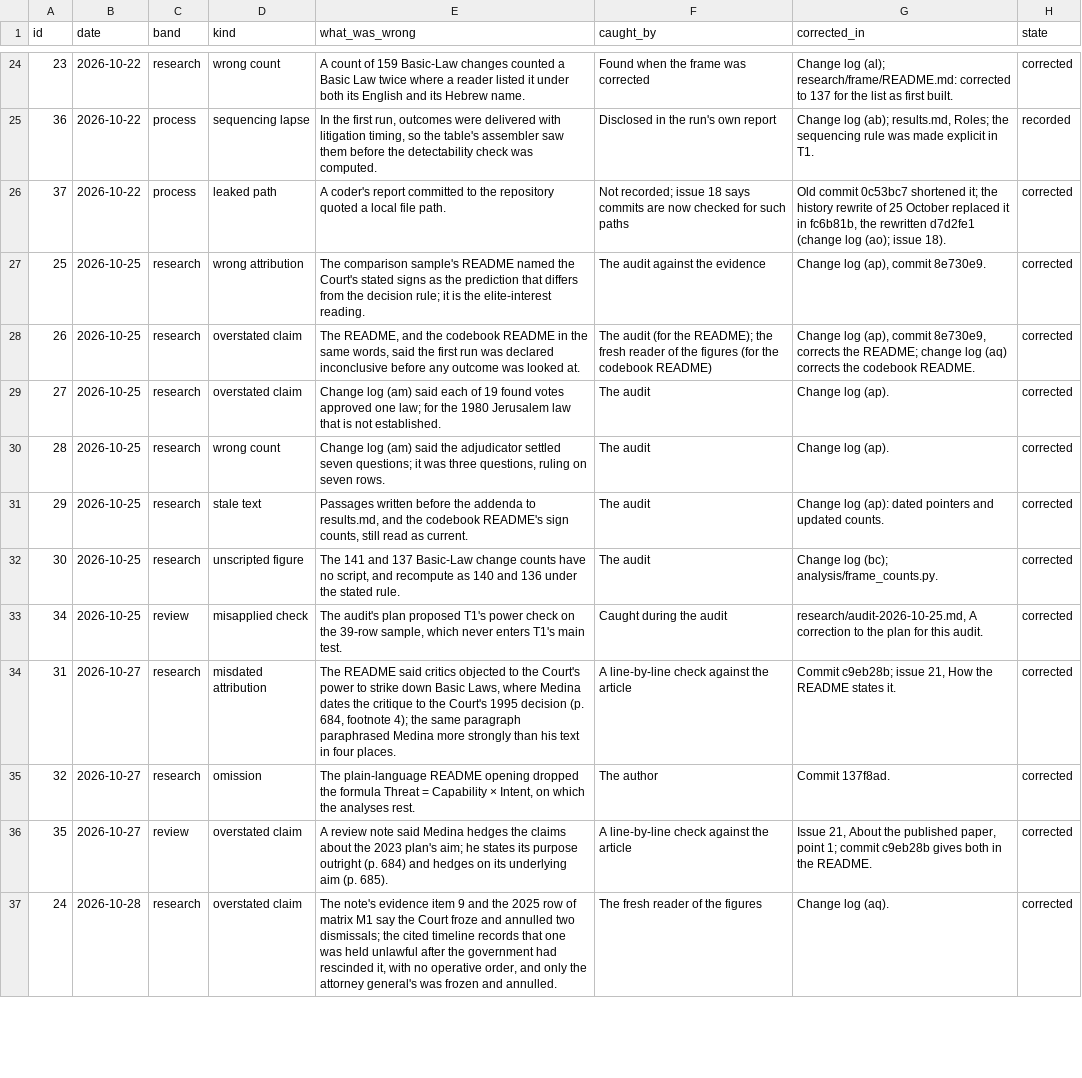
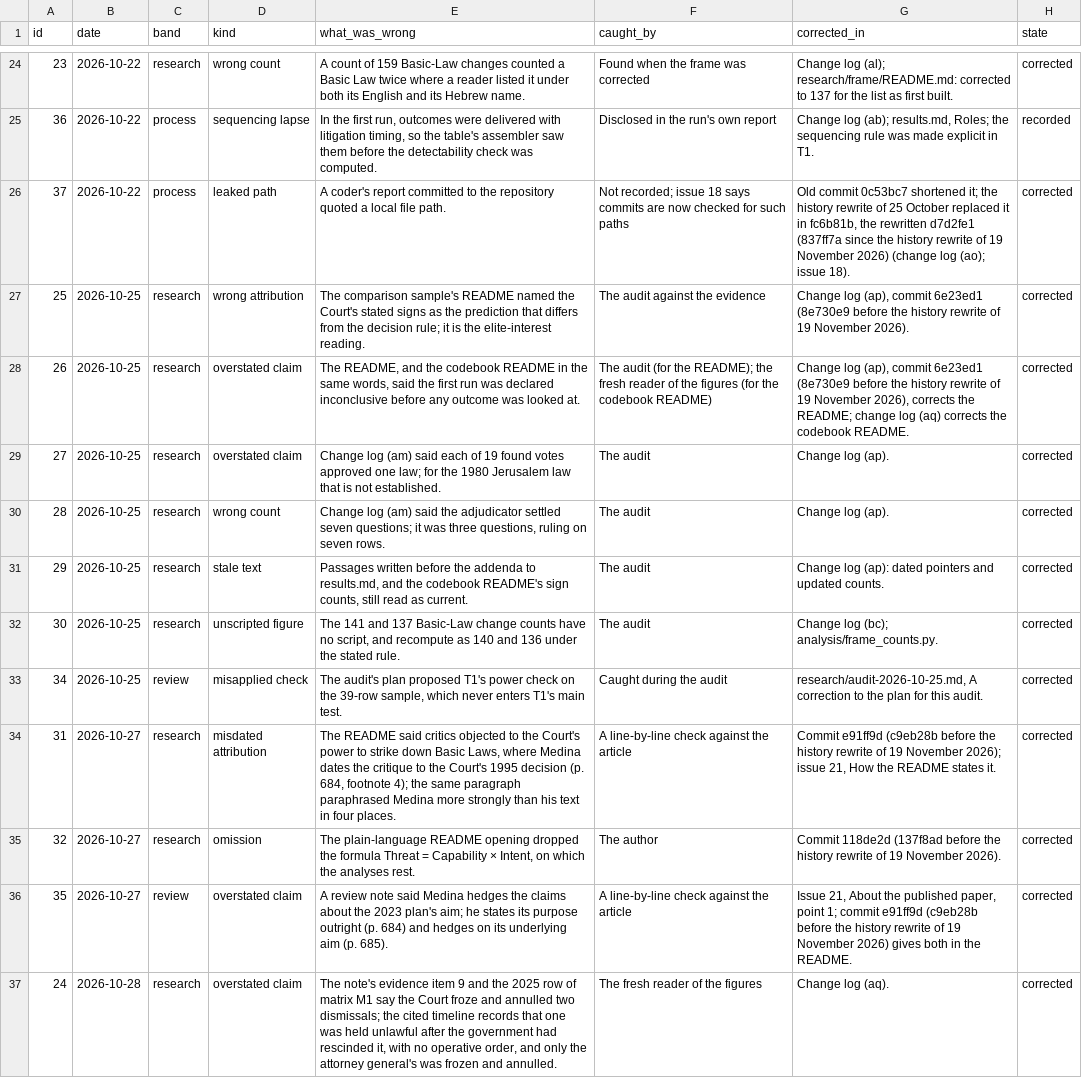
Before and after one commit to PeterJemley/israel-judicial-review-threat-model, a CSV file: figures/data/fig7-errors.csv, drawn as a sheet; only a part is shown, gaps mark what is left out.

Commit message:
Record the history rewrite of 19 November 2026 (change log (bo))
Adds research/history-rewrite-2026-11-19.md, mapping each old commit ID to its new
one, and gives both IDs wherever a commit is cited (the note, the audit and review
notes, three results files, the errors list and corrections; figures regenerated).
No data, code or verdict changes.

```diff
--- a/figures/data/fig7-errors.csv
+++ b/figures/data/fig7-errors.csv
@@ -25,5 +25,5 @@ id,date,band,kind,what_was_wrong,caught_by,corrected_in,state
 36,2026-10-22,process,sequencing lapse,"In the first run, outcomes were delivered with litigation timing, so the table's assembler saw them before the detectability check was computed.",Disclosed in the run's own report,"Change log (ab); results.md, Roles; the sequencing rule was made explicit in T1.",recorded
-37,2026-10-22,process,leaked path,A coder's report committed to the repository quoted a local file path.,Not recorded; issue 18 says commits are now checked for such paths,"Old commit 0c53bc7 shortened it; the history rewrite of 25 October replaced it in fc6b81b, the rewritten d7d2fe1 (change log (ao); issue 18).",corrected
-25,2026-10-25,research,wrong attribution,The comparison sample's README named the Court's stated signs as the prediction that differs from the decision rule; it is the elite-interest reading.,The audit against the evidence,"Change log (ap), commit 8e730e9.",corrected
-26,2026-10-25,research,overstated claim,"The README, and the codebook README in the same words, said the first run was declared inconclusive before any outcome was looked at.",The audit (for the README); the fresh reader of the figures (for the codebook README),"Change log (ap), commit 8e730e9, corrects the README; change log (aq) corrects the codebook README.",corrected
+37,2026-10-22,process,leaked path,A coder's report committed to the repository quoted a local file path.,Not recorded; issue 18 says commits are now checked for such paths,"Old commit 0c53bc7 shortened it; the history rewrite of 25 October replaced it in fc6b81b, the rewritten d7d2fe1 (837ff7a since the history rewrite of 19 November 2026) (change log (ao); issue 18).",corrected
+25,2026-10-25,research,wrong attribution,The comparison sample's README named the Court's stated signs as the prediction that differs from the decision rule; it is the elite-interest reading.,The audit against the evidence,"Change log (ap), commit 6e23ed1 (8e730e9 before the history rewrite of 19 November 2026).",corrected
+26,2026-10-25,research,overstated claim,"The README, and the codebook README in the same words, said the first run was declared inconclusive before any outcome was looked at.",The audit (for the README); the fresh reader of the figures (for the codebook README),"Change log (ap), commit 6e23ed1 (8e730e9 before the history rewrite of 19 November 2026), corrects the README; change log (aq) corrects the codebook README.",corrected
 27,2026-10-25,research,overstated claim,Change log (am) said each of 19 found votes approved one law; for the 1980 Jerusalem law that is not established.,The audit,Change log (ap).,corrected
@@ -33,5 +33,5 @@ id,date,band,kind,what_was_wrong,caught_by,corrected_in,state
 34,2026-10-25,review,misapplied check,"The audit's plan proposed T1's power check on the 39-row sample, which never enters T1's main test.",Caught during the audit,"research/audit-2026-10-25.md, A correction to the plan for this audit.",corrected
-31,2026-10-27,research,misdated attribution,"The README said critics objected to the Court's power to strike down Basic Laws, where Medina dates the critique to the Court's 1995 decision (p. 684, footnote 4); the same paragraph paraphrased Medina more strongly than his text in four places.",A line-by-line check against the article,"Commit c9eb28b; issue 21, How the README states it.",corrected
-32,2026-10-27,research,omission,"The plain-language README opening dropped the formula Threat = Capability × Intent, on which the analyses rest.",The author,Commit 137f8ad.,corrected
-35,2026-10-27,review,overstated claim,A review note said Medina hedges the claims about the 2023 plan's aim; he states its purpose outright (p. 684) and hedges on its underlying aim (p. 685).,A line-by-line check against the article,"Issue 21, About the published paper, point 1; commit c9eb28b gives both in the README.",corrected
+31,2026-10-27,research,misdated attribution,"The README said critics objected to the Court's power to strike down Basic Laws, where Medina dates the critique to the Court's 1995 decision (p. 684, footnote 4); the same paragraph paraphrased Medina more strongly than his text in four places.",A line-by-line check against the article,"Commit e91ff9d (c9eb28b before the history rewrite of 19 November 2026); issue 21, How the README states it.",corrected
+32,2026-10-27,research,omission,"The plain-language README opening dropped the formula Threat = Capability × Intent, on which the analyses rest.",The author,Commit 118de2d (137f8ad before the history rewrite of 19 November 2026).,corrected
+35,2026-10-27,review,overstated claim,A review note said Medina hedges the claims about the 2023 plan's aim; he states its purpose outright (p. 684) and hedges on its underlying aim (p. 685).,A line-by-line check against the article,"Issue 21, About the published paper, point 1; commit e91ff9d (c9eb28b before the history rewrite of 19 November 2026) gives both in the README.",corrected
 24,2026-10-28,research,overstated claim,"The note's evidence item 9 and the 2025 row of matrix M1 say the Court froze and annulled two dismissals; the cited timeline records that one was held unlawful after the government had rescinded it, with no operative order, and only the attorney general's was frozen and annulled.",The fresh reader of the figures,Change log (aq).,corrected
```
Also changed, not shown: figures/sources/errors.csv, 10 other files.
